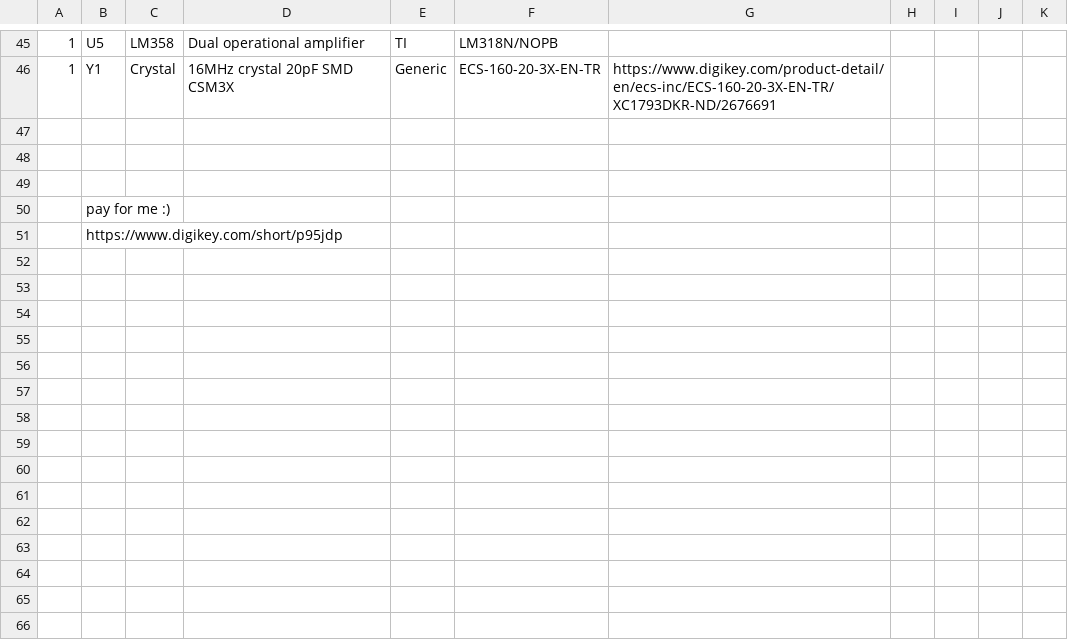
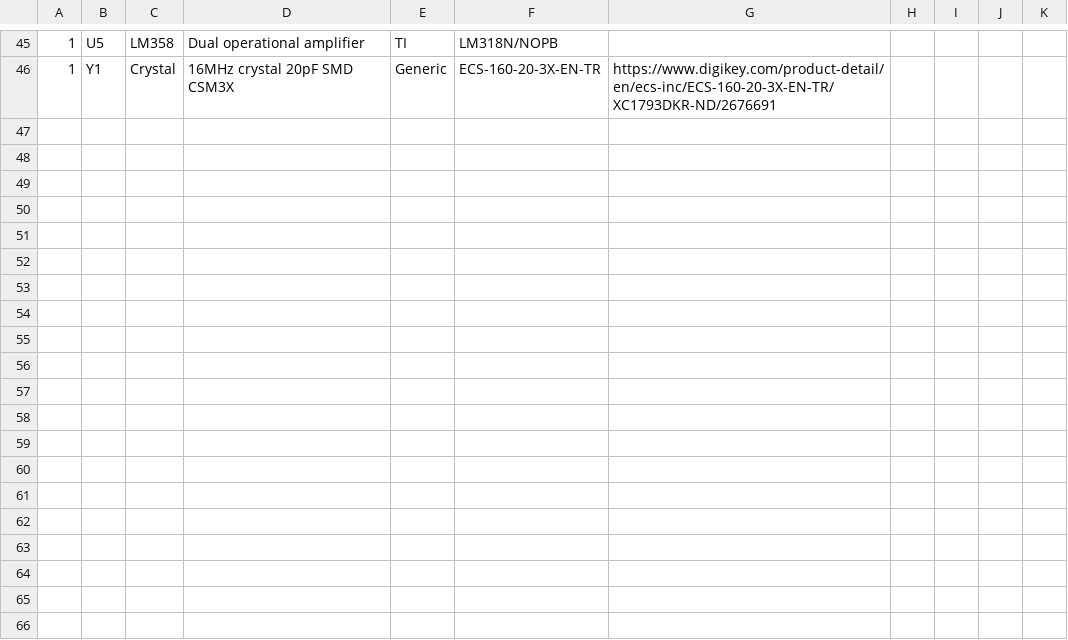
Before and after one commit to krsandwich/Circuit_Snacks, a CSV file: wavegenerator_verson_1/wavegenerator_v1.csv, drawn as a sheet; only a part is shown, gaps mark what is left out; the diff covers the shown part only; the diff names each change by its address in the sheet, - before the commit and + after, or states it on an @@ line.

Commit message:
same as last

```diff
--- a/wavegenerator_verson_1/wavegenerator_v1.csv
+++ b/wavegenerator_verson_1/wavegenerator_v1.csv
-row 47: (empty)
-row 48: (empty)
-row 49: (empty)
-row 50:  | pay for me :)
-row 51:  | https://www.digikey.com/short/p95jdp
-row 52: (empty)
-row 53: (empty)
-row 54: (empty)
-row 55: (empty)
-row 56: (empty)
-row 57: (empty)
-row 58: (empty)
-row 59: (empty)
-row 60: (empty)
-row 61: (empty)
-row 62: (empty)
-row 63: (empty)
-row 64: (empty)
-row 65: (empty)
-row 66: (empty)
```
Also changed, not shown: 90 removed rows elsewhere in this file.
